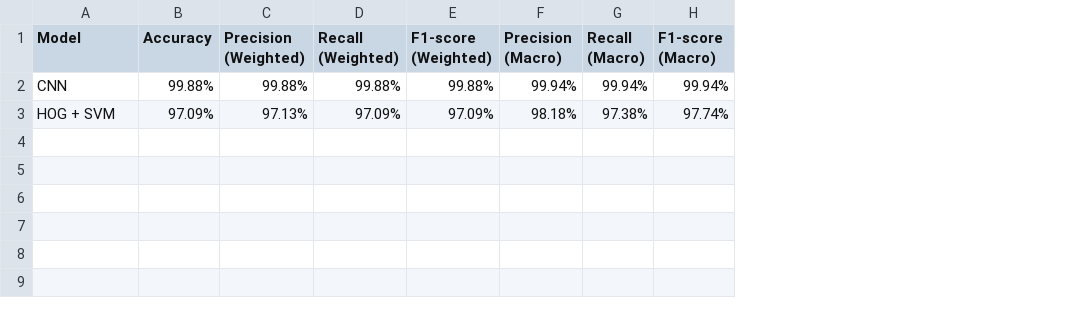
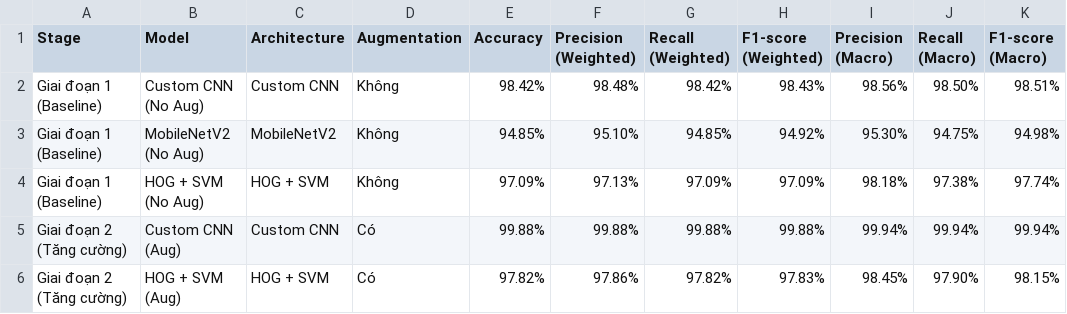
Before and after one commit to dachichi111104-ui/traffic_sign, a CSV file: results/model_comparison.csv, drawn as a sheet; removed rows and columns are numbered as before the commit, all else as after; the diff names each change by its address in the sheet, - before the commit and + after, or states it on an @@ line.

Commit message:
Feat: 3-stage experimental architecture, SVM augmentation, multi-model evaluation, and enhanced comparison tab

```diff
--- a/results/model_comparison.csv
+++ b/results/model_comparison.csv
+column A (Stage), row 4: Giai đoạn 1 (Baseline)
+column C (Architecture), row 4: HOG + SVM
+column D (Augmentation), row 4: Không
-row 2: CNN | 99.88% | 99.88% | 99.88% | 99.88% | 99.94% | 99.94% | 99.94%
+row 2: Giai đoạn 1 (Baseline) | Custom CNN (No Aug) | Custom CNN | Không | 98.42% | 98.48% | 98.42% | 98.43% | 98.56% | 98.50% | 98.51%
+row 3: Giai đoạn 1 (Baseline) | MobileNetV2 (No Aug) | MobileNetV2 | Không | 94.85% | 95.10% | 94.85% | 94.92% | 95.30% | 94.75% | 94.98%
-B4 (Model): HOG + SVM
+B4 (Model): HOG + SVM (No Aug)
+row 5: Giai đoạn 2 (Tăng cường) | Custom CNN (Aug) | Custom CNN | Có | 99.88% | 99.88% | 99.88% | 99.88% | 99.94% | 99.94% | 99.94%
+row 6: Giai đoạn 2 (Tăng cường) | HOG + SVM (Aug) | HOG + SVM | Có | 97.82% | 97.86% | 97.82% | 97.83% | 98.45% | 97.90% | 98.15%
```
Also changed, not shown: 9 other files.
